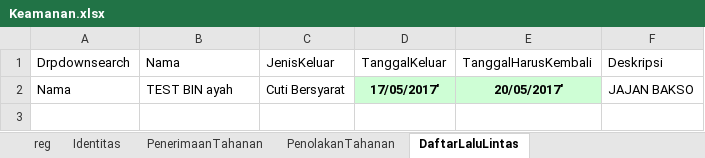
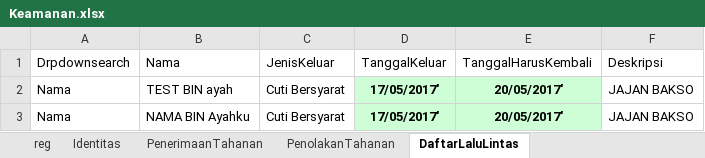
Before and after one commit to ecahyono/Automationpython, an Excel workbook: Filexel/Keamanan.xlsx, sheet DaftarLaluLintas, drawn as a sheet; values as stored, in another font and other column widths than the file's, no borders; the diff names each change by its address in the sheet, - before the commit and + after, or states it on an @@ line.

Commit message:
Add files via upload

```diff
--- a/Filexel/Keamanan.xlsx (sheet DaftarLaluLintas)
+++ b/Filexel/Keamanan.xlsx (sheet DaftarLaluLintas)
+row 3: Nama | NAMA BIN Ayahku | Cuti Bersyarat | 17/05/2017' | 20/05/2017' | JAJAN BAKSO
```
